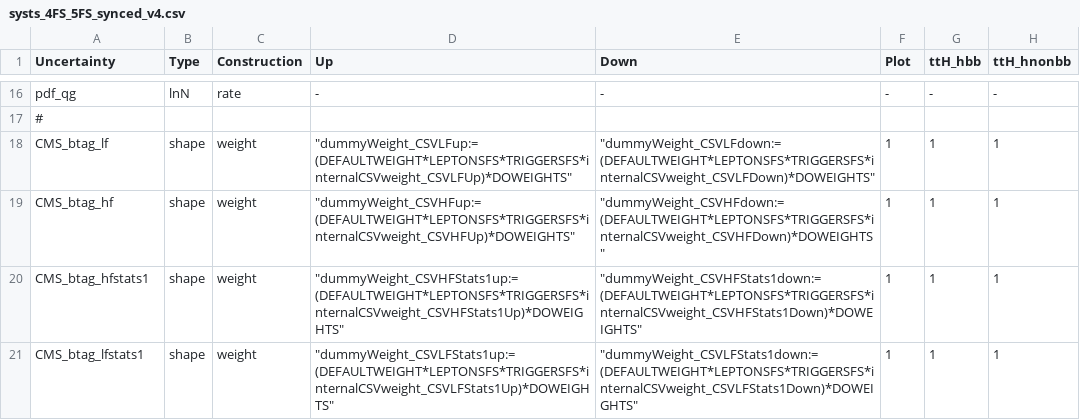
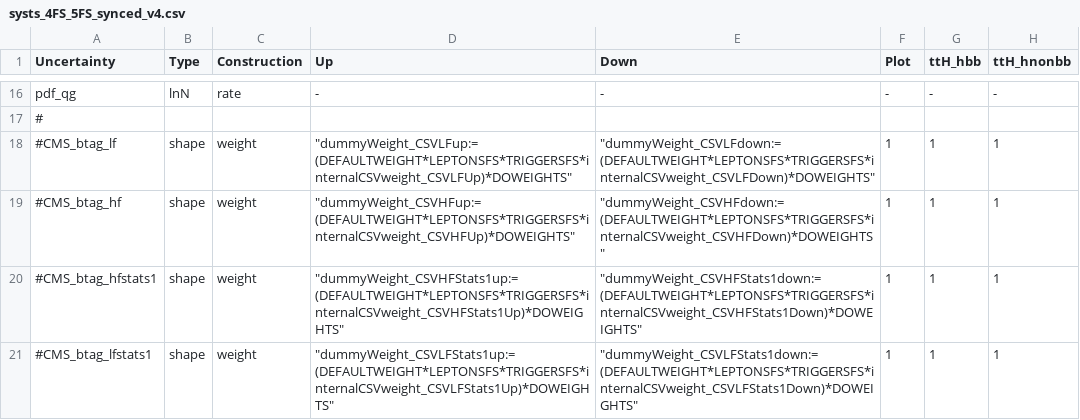
Before and after one commit to kit-cn-cms/pyroot-plotscripts, a CSV file: configs/ttH17_legacy_THstudy_v2/systs_4FS_5FS_synced_v4.csv, drawn as a sheet; only a part is shown, gaps mark what is left out; the diff covers the shown part only; the diff names each change by its address in the sheet, - before the commit and + after, or states it on an @@ line.

```diff
--- a/configs/ttH17_legacy_THstudy_v2/systs_4FS_5FS_synced_v4.csv
+++ b/configs/ttH17_legacy_THstudy_v2/systs_4FS_5FS_synced_v4.csv
-A18 (Uncertainty): CMS_btag_lf
+A18 (Uncertainty): #CMS_btag_lf
-A19 (Uncertainty): CMS_btag_hf
+A19 (Uncertainty): #CMS_btag_hf
-A20 (Uncertainty): CMS_btag_hfstats1
+A20 (Uncertainty): #CMS_btag_hfstats1
-A21 (Uncertainty): CMS_btag_lfstats1
+A21 (Uncertainty): #CMS_btag_lfstats1
```
Also changed, not shown: 16 edited cells elsewhere in this file, 2 other files.
